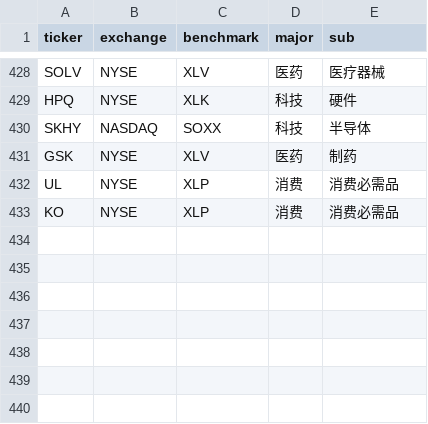
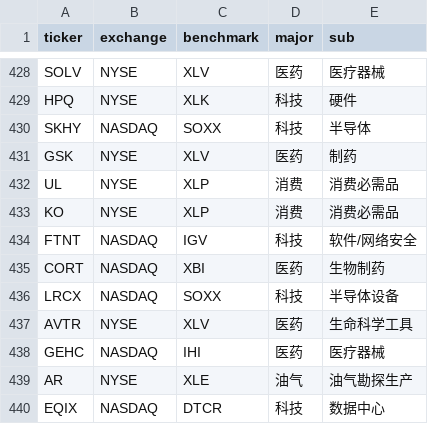
Before and after one commit to coopofficialaaron-cmd/Trend_Tracking_Cld, a CSV file: config.csv, drawn as a sheet; only a part is shown, gaps mark what is left out; the diff names each change by its address in the sheet, - before the commit and + after, or states it on an @@ line.

```diff
--- a/config.csv
+++ b/config.csv
+row 434: FTNT | NASDAQ | IGV | 科技 | 软件/网络安全
+row 435: CORT | NASDAQ | XBI | 医药 | 生物制药
+row 436: LRCX | NASDAQ | SOXX | 科技 | 半导体设备
+row 437: AVTR | NYSE | XLV | 医药 | 生命科学工具
+row 438: GEHC | NASDAQ | IHI | 医药 | 医疗器械
+row 439: AR | NYSE | XLE | 油气 | 油气勘探生产
+row 440: EQIX | NASDAQ | DTCR | 科技 | 数据中心
```
